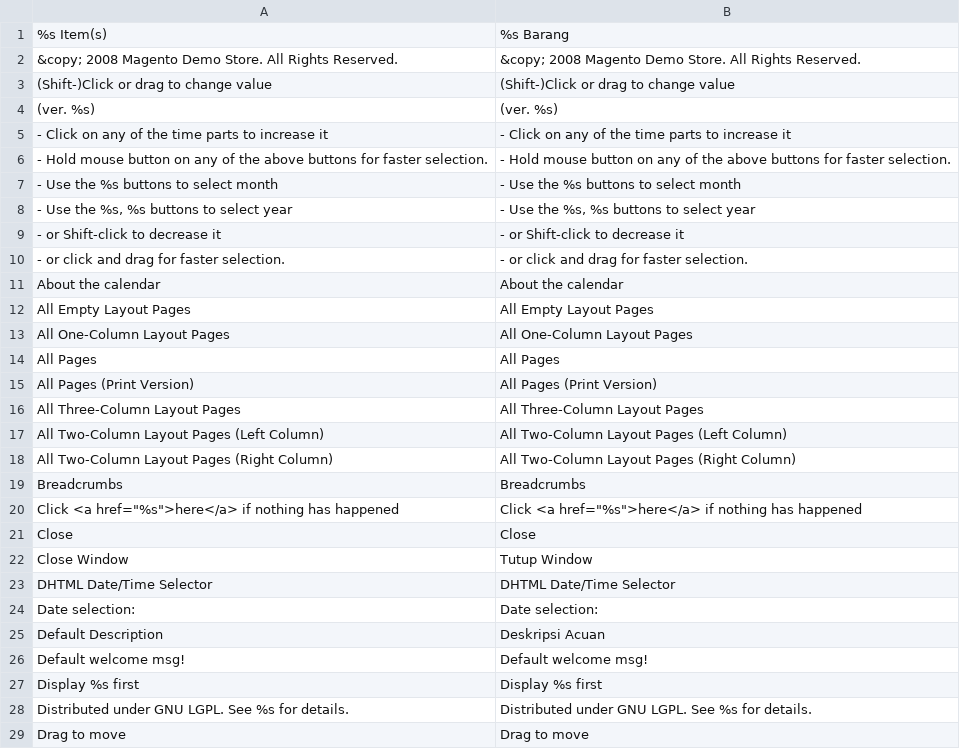
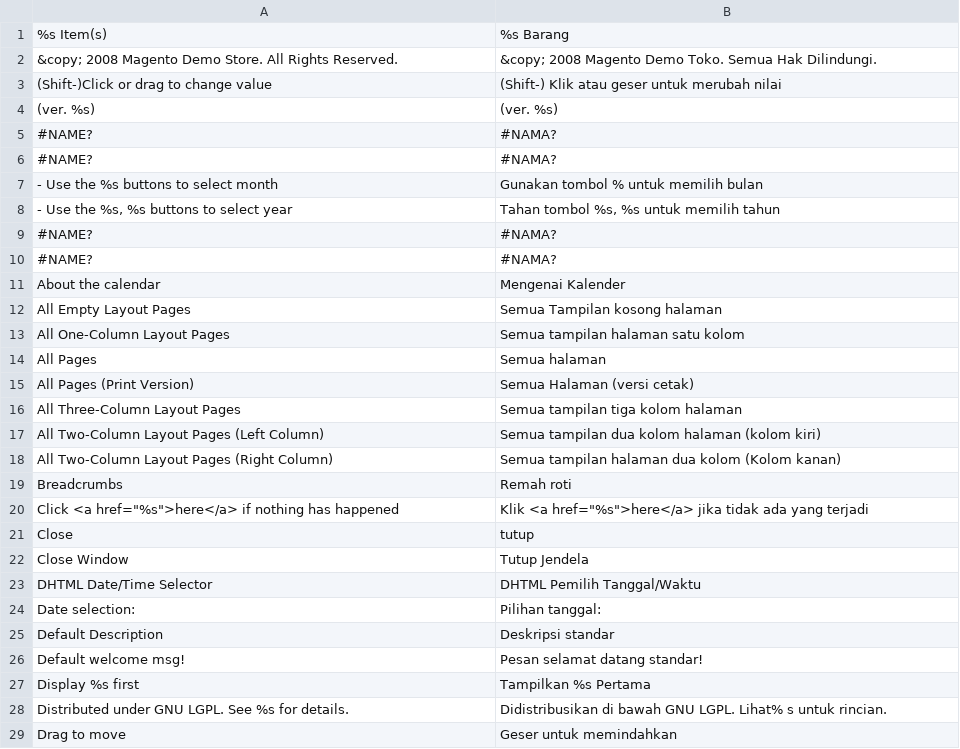
Before and after one commit to bippo/magento-id, a CSV file: app/locale/id_ID/Mage_Page.csv, drawn as a sheet; only a part is shown; removed rows and columns are numbered as before the commit, all else as after; the diff covers the shown part only; the diff names each change by its address in the sheet, - before the commit and + after, or states it on an @@ line.

```diff
--- a/app/locale/id_ID/Mage_Page.csv
+++ b/app/locale/id_ID/Mage_Page.csv
-B2: …Magento Demo Store. All Rights Reserved.
+B2: …Magento Demo Toko. Semua Hak Dilindungi.
-B3: (Shift-)Click or drag to change value
+B3: (Shift-) Klik atau geser untuk merubah nilai
-row 5: - Click on any of the time parts to increase it | - Click on any of the time parts to increase it
-row 6: - Hold mouse button on any of the above buttons for faster selection. | - Hold mouse button on any of the above buttons for faster selection.
+row 5: #NAME? | #NAMA?
+row 6: #NAME? | #NAMA?
-B7: - Use the %s buttons to select month
+B7: Gunakan tombol % untuk memilih bulan
-B8: - Use the %s, %s buttons to select year
+B8: Tahan tombol %s, %s untuk memilih tahun
-row 9: - or Shift-click to decrease it | - or Shift-click to decrease it
-row 10: - or click and drag for faster selection. | - or click and drag for faster selection.
+row 9: #NAME? | #NAMA?
+row 10: #NAME? | #NAMA?
-B11: About the calendar
+B11: Mengenai Kalender
-B12: All Empty Layout Pages
+B12: Semua Tampilan kosong halaman
-B13: All One-Column Layout Pages
+B13: Semua tampilan halaman satu kolom
-B14: All Pages
+B14: Semua halaman
-B15: All Pages (Print Version)
+B15: Semua Halaman (versi cetak)
-B16: All Three-Column Layout Pages
+B16: Semua tampilan tiga kolom halaman
-B17: All Two-Column Layout Pages (Left Column)
+B17: Semua tampilan dua kolom halaman (kolom kiri)
-B18: All Two-Column Layout Pages (Right Column)
+B18: Semua tampilan halaman dua kolom (Kolom kanan)
-B19: Breadcrumbs
+B19: Remah roti
-B20: Click <a href="%s">here</a> if nothing has happened
+B20: Klik <a href="%s">here</a> jika tidak ada yang terjadi
-B21: Close
+B21: tutup
-B22: Tutup Window
+B22: Tutup Jendela
-B23: DHTML Date/Time Selector
+B23: DHTML Pemilih Tanggal/Waktu
-B24: Date selection:
+B24: Pilihan tanggal:
-B25: Deskripsi Acuan
+B25: Deskripsi standar
-B26: Default welcome msg!
+B26: Pesan selamat datang standar!
-B27: Display %s first
+B27: Tampilkan %s Pertama
-B28: Distributed under GNU LGPL. See %s for details.
+B28: Didistribusikan di bawah GNU LGPL. Lihat% s untuk rincian.
-B29: Drag to move
+B29: Geser untuk memindahkan
```
Also changed, not shown: 28 edited cells elsewhere in this file, app/locale/id_ID/Mage_Api.csv, app/locale/id_ID/Mage_Customer.csv, 56 other files.
